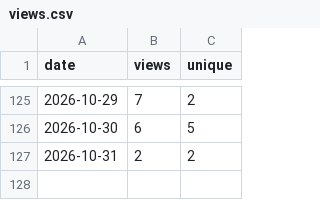
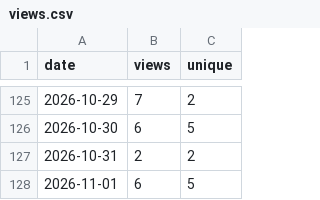
Before and after one commit to Prot10/MyTripPlanner, a CSV file: views.csv, drawn as a sheet; only a part is shown, gaps mark what is left out; the diff names each change by its address in the sheet, - before the commit and + after, or states it on an @@ line.

```diff
--- a/views.csv
+++ b/views.csv
+row 128: 2026-11-01 | 6 | 5
```
Also changed, not shown: clones.csv, totals.csv, 3 other files.
